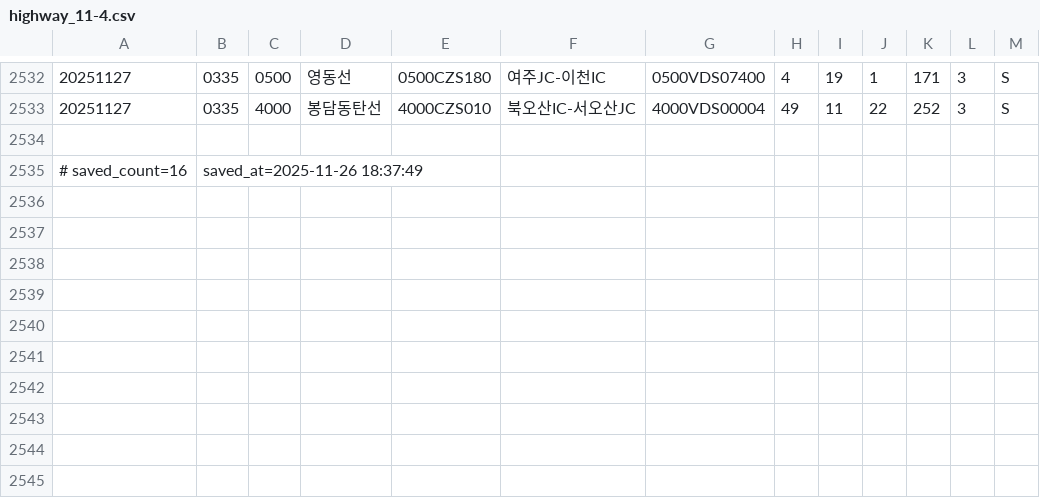
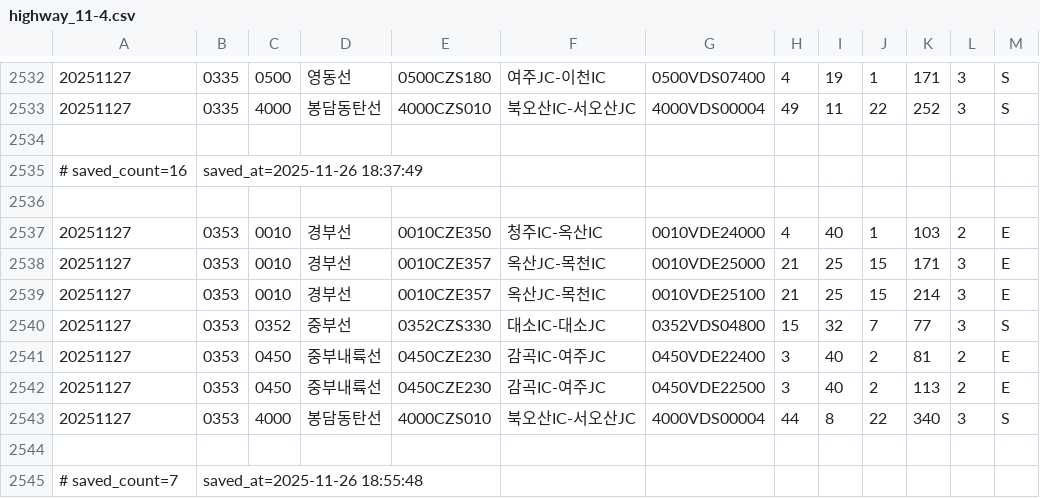
Before and after one commit to otter2023/FlowTrack, a CSV file: highway_11-4.csv, drawn as a sheet; only a part is shown, gaps mark what is left out; the diff names each change by its address in the sheet, - before the commit and + after, or states it on an @@ line.

```diff
--- a/highway_11-4.csv
+++ b/highway_11-4.csv
+row 2536: (empty)
+row 2537: 20251127 | 0353 | 0010 | 경부선 | 0010CZE350 | 청주IC-옥산IC | 0010VDE24000 | 4 | 40 | 1 | 103 | 2 | E
+row 2538: 20251127 | 0353 | 0010 | 경부선 | 0010CZE357 | 옥산JC-목천IC | 0010VDE25000 | 21 | 25 | 15 | 171 | 3 | E
+row 2539: 20251127 | 0353 | 0010 | 경부선 | 0010CZE357 | 옥산JC-목천IC | 0010VDE25100 | 21 | 25 | 15 | 214 | 3 | E
+row 2540: 20251127 | 0353 | 0352 | 중부선 | 0352CZS330 | 대소IC-대소JC | 0352VDS04800 | 15 | 32 | 7 | 77 | 3 | S
+row 2541: 20251127 | 0353 | 0450 | 중부내륙선 | 0450CZE230 | 감곡IC-여주JC | 0450VDE22400 | 3 | 40 | 2 | 81 | 2 | E
+row 2542: 20251127 | 0353 | 0450 | 중부내륙선 | 0450CZE230 | 감곡IC-여주JC | 0450VDE22500 | 3 | 40 | 2 | 113 | 2 | E
+row 2543: 20251127 | 0353 | 4000 | 봉담동탄선 | 4000CZS010 | 북오산IC-서오산JC | 4000VDS00004 | 44 | 8 | 22 | 340 | 3 | S
+row 2544: (empty)
+row 2545: # saved_count=7 | saved_at=2025-11-26 18:55:48
```
